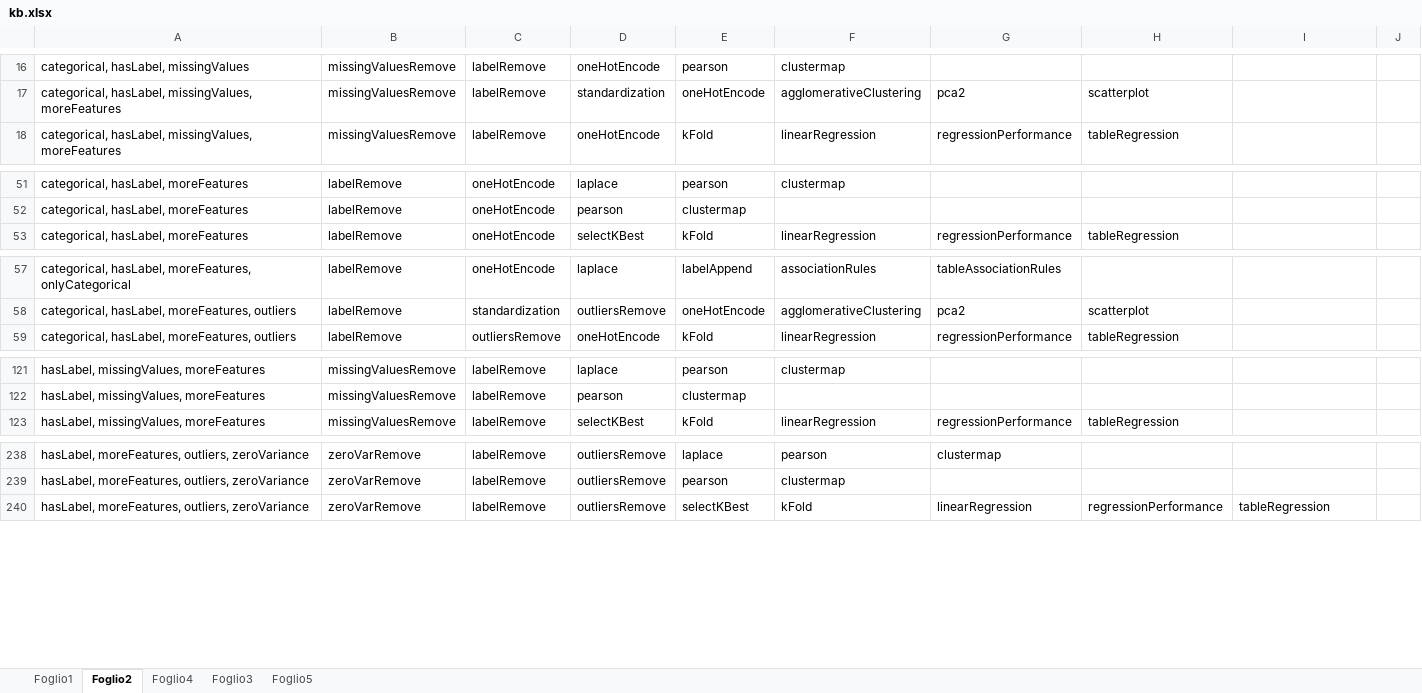
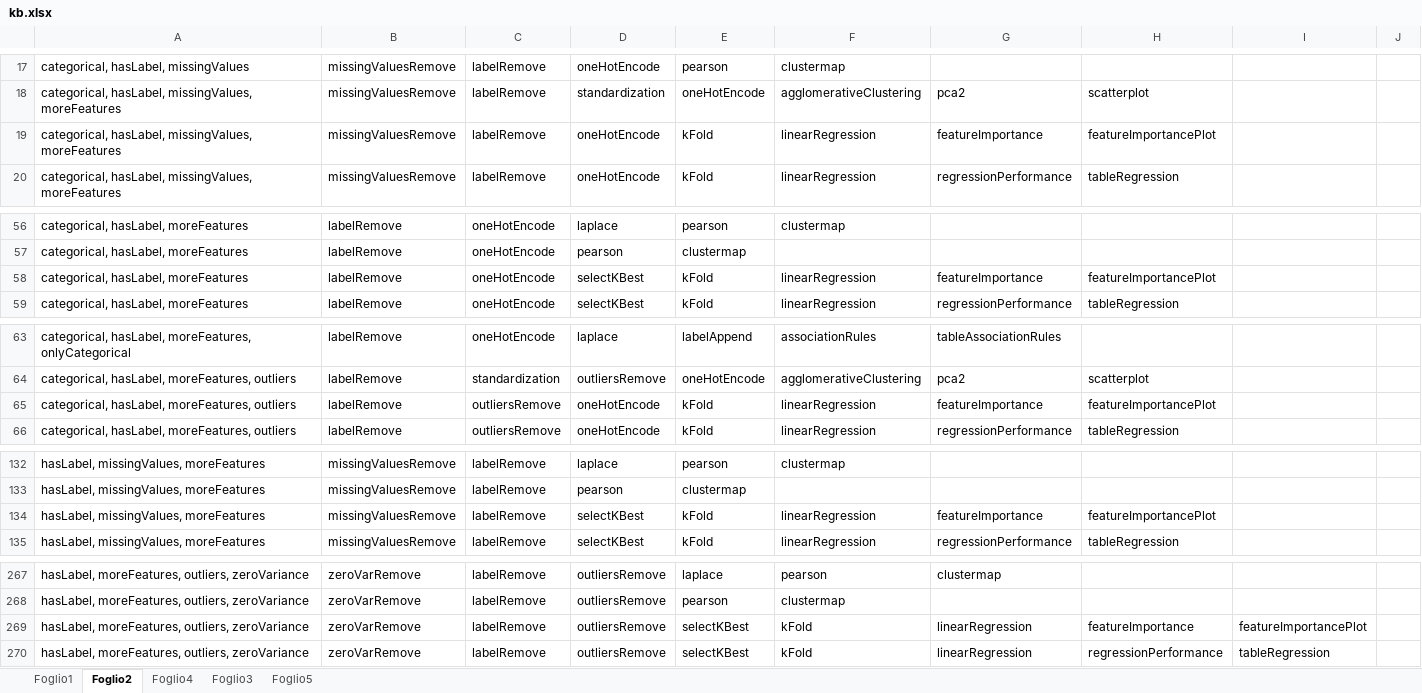
Before and after one commit to DEIB-GECO/DSBot, an Excel workbook: DSBot/kb.xlsx, sheet Foglio2, drawn as a sheet; only a part is shown, gaps mark what is left out; values as stored, in another font and other column widths than the file's, no borders; the diff covers the shown part only; the diff names each change by its address in the sheet, - before the commit and + after, or states it on an @@ line.

Commit message:
- ridge regression - feature importance for regression - update kb - fix preprocessing

```diff
--- a/DSBot/kb.xlsx (sheet Foglio2)
+++ b/DSBot/kb.xlsx (sheet Foglio2)
+row 19: categorical, hasLabel, missingValues, moreFeatures | missingValuesRemove | labelRemove | oneHotEncode | kFold | linearRegression | featureImportance | featureImportancePlot
+row 58: categorical, hasLabel, moreFeatures | labelRemove | oneHotEncode | selectKBest | kFold | linearRegression | featureImportance | featureImportancePlot
+row 65: categorical, hasLabel, moreFeatures, outliers | labelRemove | outliersRemove | oneHotEncode | kFold | linearRegression | featureImportance | featureImportancePlot
+row 134: hasLabel, missingValues, moreFeatures | missingValuesRemove | labelRemove | selectKBest | kFold | linearRegression | featureImportance | featureImportancePlot
+row 269: hasLabel, moreFeatures, outliers, zeroVariance | zeroVarRemove | labelRemove | outliersRemove | selectKBest | kFold | linearRegression | featureImportance | featureImportancePlot
```
Also changed, not shown: 122 added rows and 5 edited cells elsewhere in this sheet, 7 other files.
